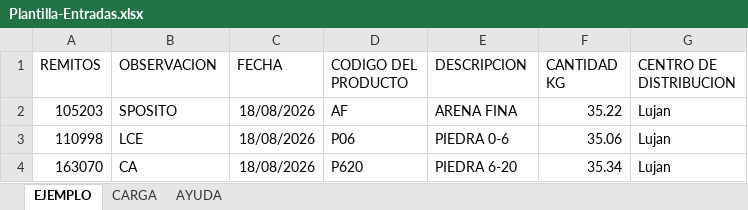
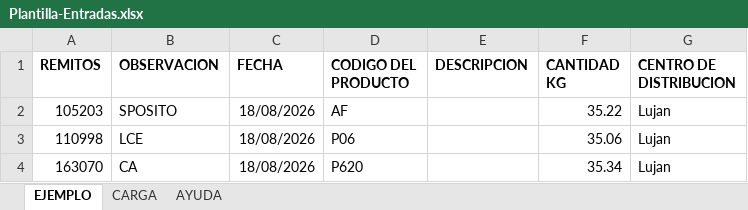
Before and after one commit to ssaavedra1969-png/Stock, an Excel workbook: public/plantillas/Plantilla-Entradas.xlsx, sheet EJEMPLO, drawn as a sheet; values as stored, in another font and other column widths than the file's, no borders; the diff names each change by its address in the sheet, - before the commit and + after, or states it on an @@ line.

```diff
--- a/public/plantillas/Plantilla-Entradas.xlsx (sheet EJEMPLO)
+++ b/public/plantillas/Plantilla-Entradas.xlsx (sheet EJEMPLO)
-A1:G1 bold: off
+A1:G1 bold: on
-E2 (DESCRIPCION): ARENA FINA
+E2 (DESCRIPCION): (empty)
-E3 (DESCRIPCION): PIEDRA 0-6
+E3 (DESCRIPCION): (empty)
-E4 (DESCRIPCION): PIEDRA 6-20
+E4 (DESCRIPCION): (empty)
```
Also changed, not shown: sheet AYUDA, sheet CARGA, public/plantillas/Plantilla-Salidas.xlsx, 6 other files.
